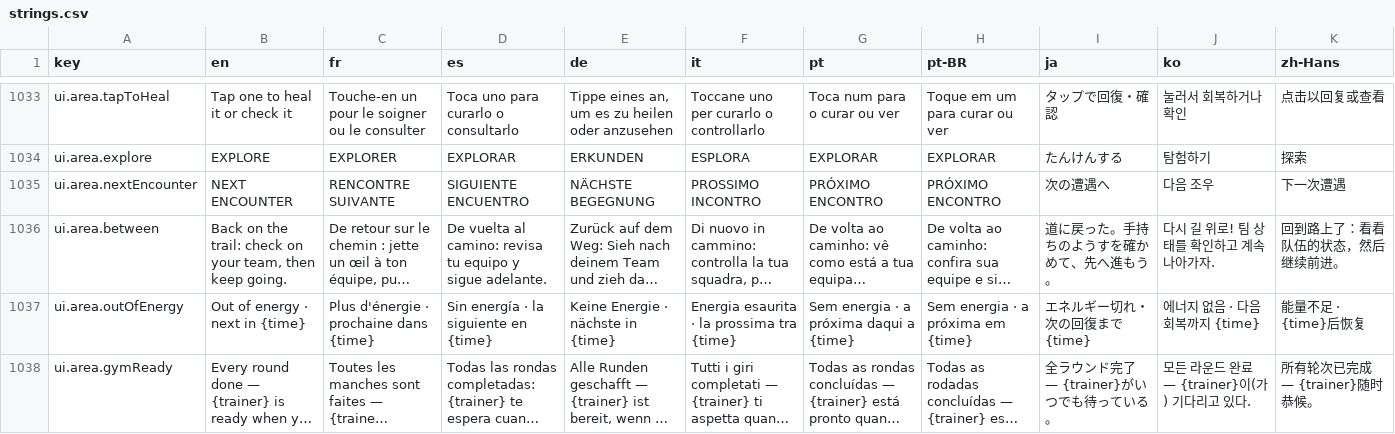
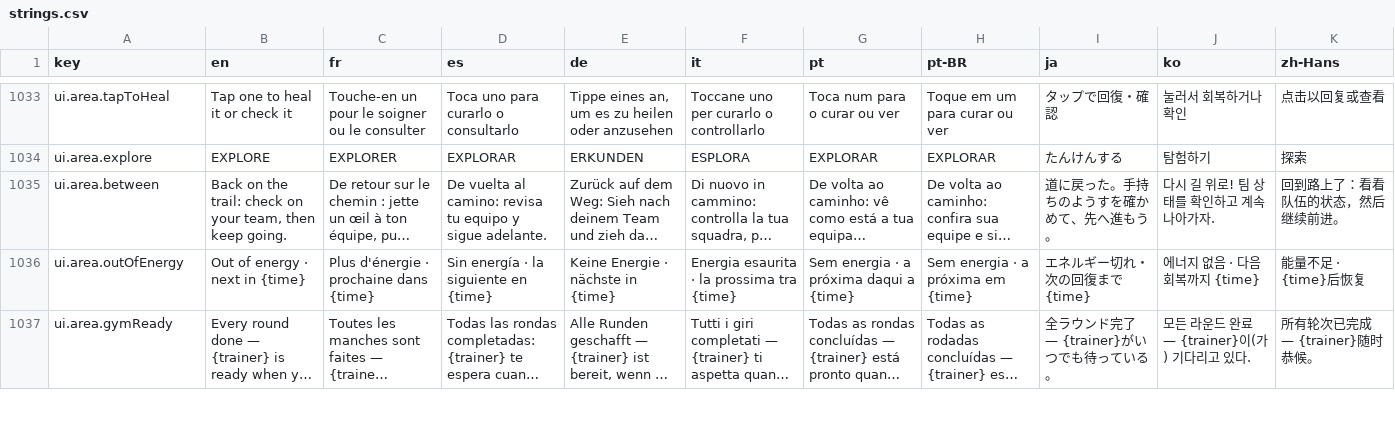
Before and after one commit to Splifingald/pokedice, a CSV file: src/i18n/strings.csv, drawn as a sheet; only a part is shown, gaps mark what is left out; long unchanged cells end in …; the diff names each change by its address in the sheet, - before the commit and + after, or states it on an @@ line.

```diff
--- a/src/i18n/strings.csv
+++ b/src/i18n/strings.csv
-row 1035: ui.area.nextEncounter | NEXT ENCOUNTER | RENCONTRE SUIVANTE | SIGUIENTE ENCUENTRO | NÄCHSTE BEGEGNUNG | PROSSIMO INCONTRO | PRÓXIMO ENCONTRO | PRÓXIMO ENCONTRO | 次の遭遇へ | 다음 조우 | 下一次遭遇
```
Also changed, not shown: 13 other files.
